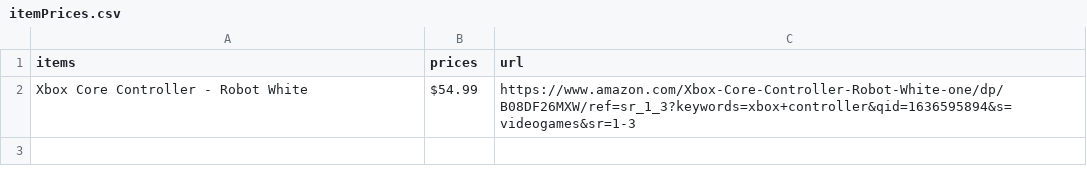
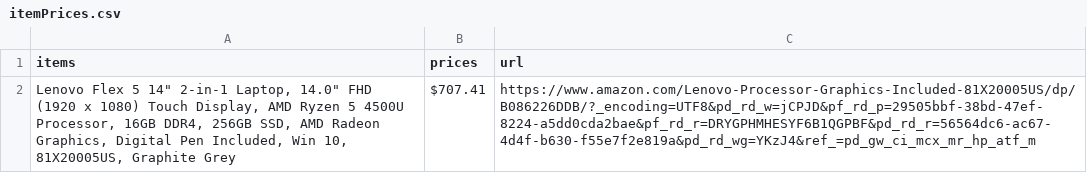
Before and after one commit to vanderst/cs361, a CSV file: itemPrices.csv, drawn as a sheet; removed rows and columns are numbered as before the commit, all else as after; the diff names each change by its address in the sheet, - before the commit and + after, or states it on an @@ line.

```diff
--- a/itemPrices.csv
+++ b/itemPrices.csv
-row 2: Xbox Core Controller - Robot White | $54.99 | https://www.amazon.com/Xbox-Core-Controller-Robot-White-one/dp/B08DF26MXW/ref=sr_1_3?keywords=xbox+controller&qid=1636595894&s=videogames&sr=1-3
+row 2: Lenovo Flex 5 14" 2-in-1 Laptop, 14.0" FHD (1920 x 1080) Touch Display, AMD Ryzen 5 4500U Processor, 16GB DDR4, 256GB SSD, AMD Radeon Graphics, Digital Pen Included, Win 10, 81X20005US, Graphite Grey | $707.41 | https://www.amazon.com/Lenovo-Processor-Graphics-Included-81X20005US/dp/B086226DDB/?_encoding=UTF8&pd_rd_w=jCPJD&pf_rd_p=29505bbf-38bd-47ef-8224-a5dd0cda2bae&pf_rd_r=DRYGPHMHESYF6B1QGPBF&pd_rd_r=56564dc6-ac67-4d4f-b630-f55e7f2e819a&pd_rd_wg=YKzJ4&ref_=pd_gw_ci_mcx_mr_hp_atf_m
```
Also changed, not shown: 6 other files.
